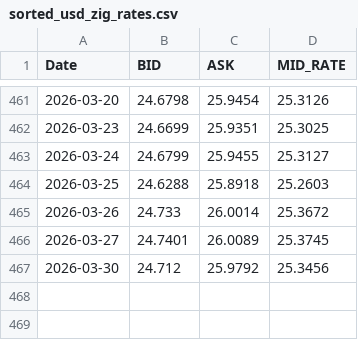
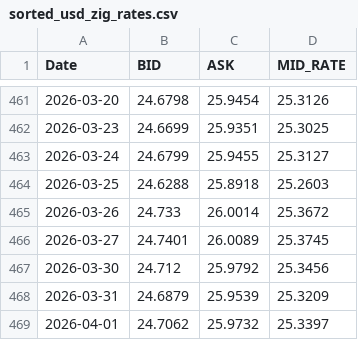
Before and after one commit to brendmung/usd-zwg-exchange-rate-analysis, a CSV file: sorted_usd_zig_rates.csv, drawn as a sheet; only a part is shown, gaps mark what is left out.

```diff
--- a/sorted_usd_zig_rates.csv
+++ b/sorted_usd_zig_rates.csv
@@ -467 +467,3 @@ Date,BID,ASK,MID_RATE
 2026-03-30,24.712,25.9792,25.3456
+2026-03-31,24.6879,25.9539,25.3209
+2026-04-01,24.7062,25.9732,25.3397
```
Also changed, not shown: 1 other file.
